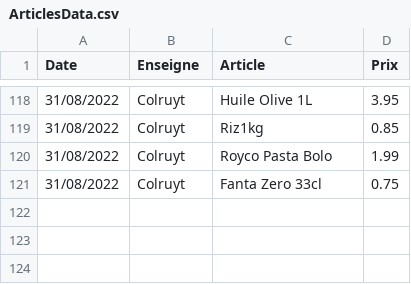
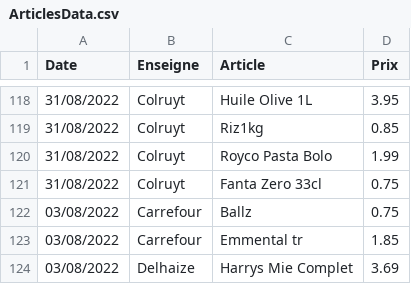
Before and after one commit to TuxStory/ComPrix, a CSV file: ArticlesData.csv, drawn as a sheet; only a part is shown, gaps mark what is left out; the diff names each change by its address in the sheet, - before the commit and + after, or states it on an @@ line.

Commit message:
database update

```diff
--- a/ArticlesData.csv
+++ b/ArticlesData.csv
+row 122: 03/08/2022 | Carrefour | Ballz | 0.75
+row 123: 03/08/2022 | Carrefour | Emmental tr | 1.85
+row 124: 03/08/2022 | Delhaize | Harrys Mie Complet | 3.69
```
